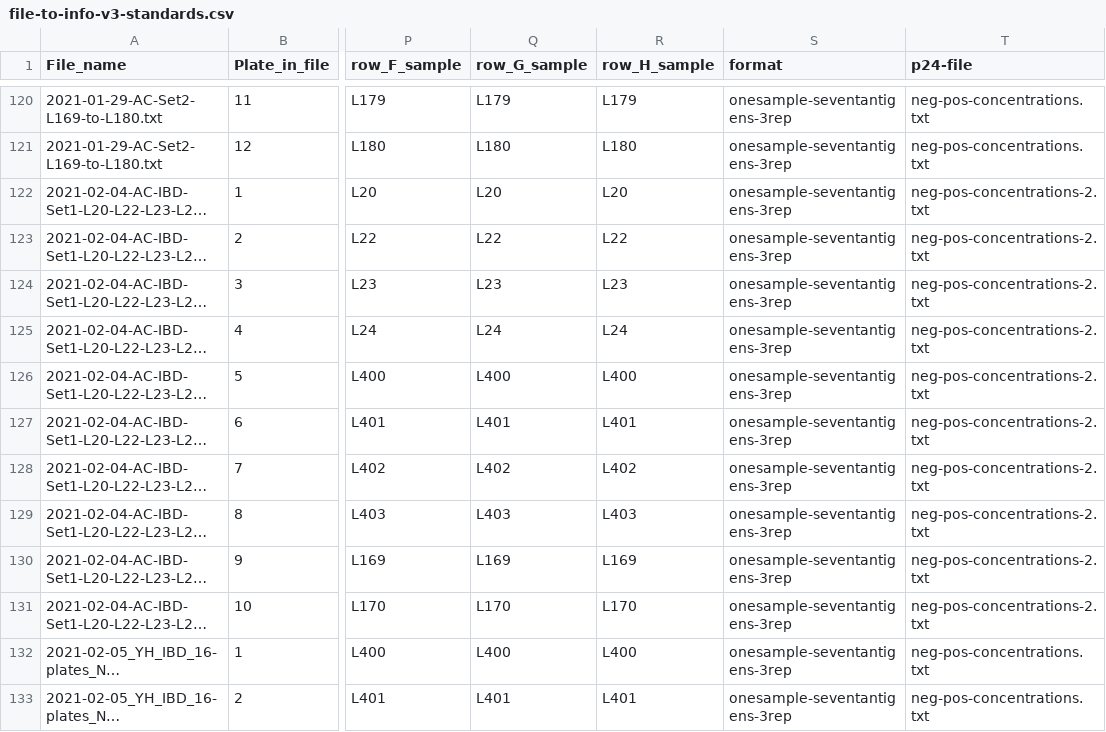
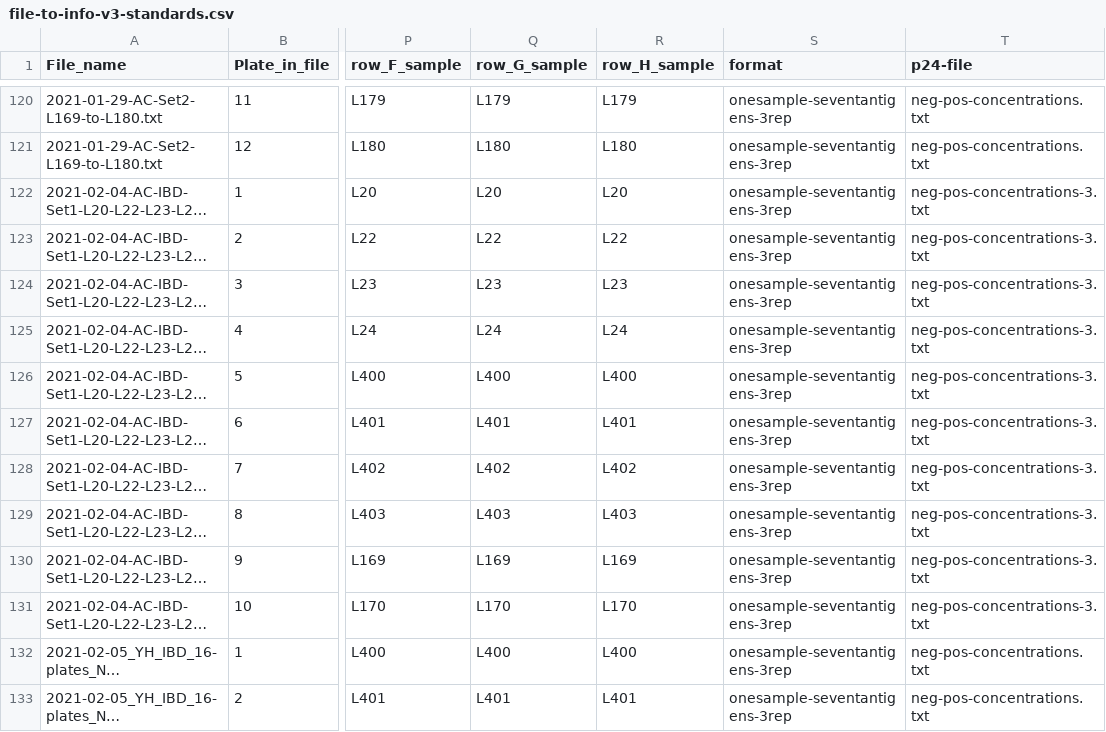
Before and after one commit to yinacobian/modELISA, a CSV file: file-to-info-v3-standards.csv, drawn as a sheet; only a part is shown, gaps mark what is left out; long unchanged cells end in …; the diff names each change by its address in the sheet, - before the commit and + after, or states it on an @@ line.

Commit message:
Update file-to-info-v3-standards.csv

```diff
--- a/file-to-info-v3-standards.csv
+++ b/file-to-info-v3-standards.csv
-T122:T131 (p24-file): neg-pos-concentrations-2.txt
+T122:T131 (p24-file): neg-pos-concentrations-3.txt
```
